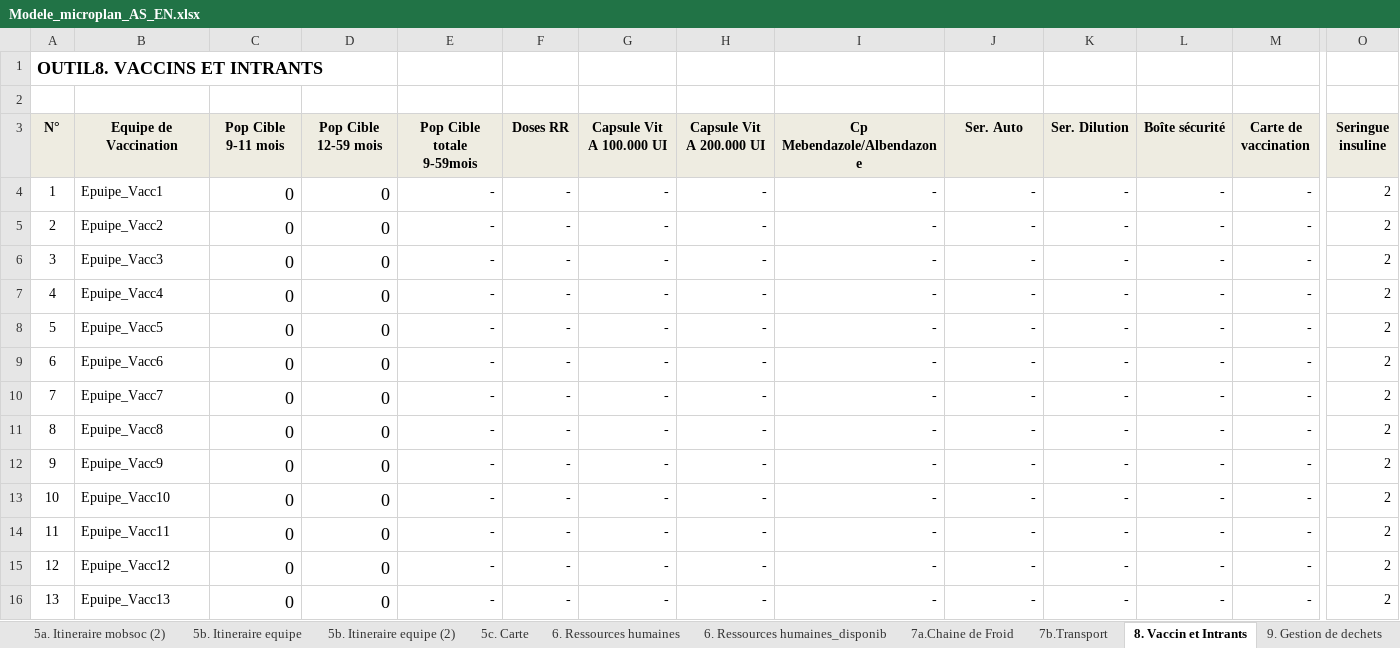
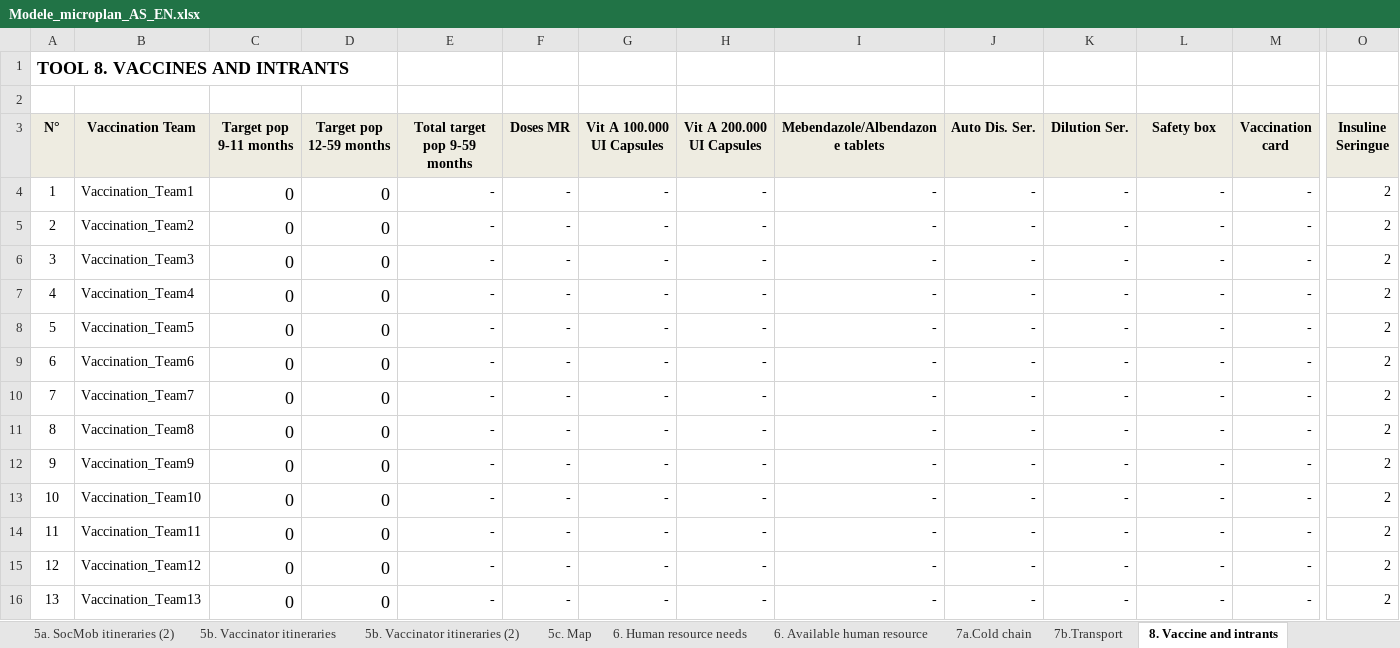
Before and after one commit to madewulf/microplans-cmr, an Excel workbook: Modele_microplan_AS_EN.xlsx, sheet 8. Vaccine and intrants, drawn as a sheet; only a part is shown, gaps mark what is left out; values as stored, in another font and other column widths than the file's, no borders; the diff covers the shown part only; the diff names each change by its address in the sheet, - before the commit and + after, or states it on an @@ line.

```diff
--- a/Modele_microplan_AS_EN.xlsx (sheet 8. Vaccine and intrants)
+++ b/Modele_microplan_AS_EN.xlsx (sheet 8. Vaccine and intrants)
-sheet tab: 5a. Itineraire mobsoc (2)
+sheet tab: 5a. SocMob itineraries (2)
-sheet tab: 5b. Itineraire equipe
+sheet tab: 5b. Vaccinator itineraries
-sheet tab: 5b. Itineraire equipe (2)
+sheet tab: 5b. Vaccinator itineraries (2)
-sheet tab: 5c. Carte
+sheet tab: 5c. Map
-sheet tab: 6. Ressources humaines
+sheet tab: 6. Human resource needs
-sheet tab: 6. Ressources humaines_disponib
+sheet tab: 6. Available human resource
-sheet tab: 7a.Chaine de Froid
+sheet tab: 7a.Cold chain
-sheet tab: 8. Vaccin et Intrants
+sheet tab: 8. Vaccine and intrants
-A1 (N°): OUTIL8. VACCINS ET INTRANTS
+A1 (N°): TOOL 8. VACCINES AND INTRANTS
-B3: Equipe de Vaccination
+B3: Vaccination Team
-C3: Pop Cible 9-11 mois
+C3: Target pop 9-11 months
-D3: Pop Cible 12-59 mois
+D3: Target pop 12-59 months
-E3: Pop Cible totale 9-59mois
+E3: Total target pop 9-59 months
-F3: Doses RR
+F3: Doses MR
-G3: Capsule Vit A 100.000 UI
+G3: Vit A 100.000 UI Capsules
-H3: Capsule Vit A 200.000 UI
+H3: Vit A 200.000 UI Capsules
-I3: Cp Mebendazole/Albendazone
+I3: Mebendazole/Albendazone tablets
-J3: Ser. Auto
+J3: Auto Dis. Ser.
-K3: Ser. Dilution
+K3: Dilution Ser.
-L3: Boîte sécurité
+L3: Safety box
-M3: Carte de vaccination
+M3: Vaccination card
-O3: Seringue insuline
+O3: Insuline Seringue
-B4 (Vaccination Team): Epuipe_Vacc1
+B4 (Vaccination Team): Vaccination_Team1
-B5 (Vaccination Team): Epuipe_Vacc2
+B5 (Vaccination Team): Vaccination_Team2
-B6 (Vaccination Team): Epuipe_Vacc3
+B6 (Vaccination Team): Vaccination_Team3
-B7 (Vaccination Team): Epuipe_Vacc4
+B7 (Vaccination Team): Vaccination_Team4
-B8 (Vaccination Team): Epuipe_Vacc5
+B8 (Vaccination Team): Vaccination_Team5
-B9 (Vaccination Team): Epuipe_Vacc6
+B9 (Vaccination Team): Vaccination_Team6
-B10 (Vaccination Team): Epuipe_Vacc7
+B10 (Vaccination Team): Vaccination_Team7
-B11 (Vaccination Team): Epuipe_Vacc8
+B11 (Vaccination Team): Vaccination_Team8
-B12 (Vaccination Team): Epuipe_Vacc9
+B12 (Vaccination Team): Vaccination_Team9
-B13 (Vaccination Team): Epuipe_Vacc10
+B13 (Vaccination Team): Vaccination_Team10
-B14 (Vaccination Team): Epuipe_Vacc11
+B14 (Vaccination Team): Vaccination_Team11
-B15 (Vaccination Team): Epuipe_Vacc12
+B15 (Vaccination Team): Vaccination_Team12
-B16 (Vaccination Team): Epuipe_Vacc13
+B16 (Vaccination Team): Vaccination_Team13
```
Also changed, not shown: 30 edited cells elsewhere in this sheet, sheet Data, sheet 13_Phone book, sheet Norms, sheet 10_Summary, sheet 12a_Plan_Vaccination_team, sheet 2a_Listof localities (all), 20 more sheets, other sheet tabs, formulas that keep their value, hidden cells, charts or pictures.
